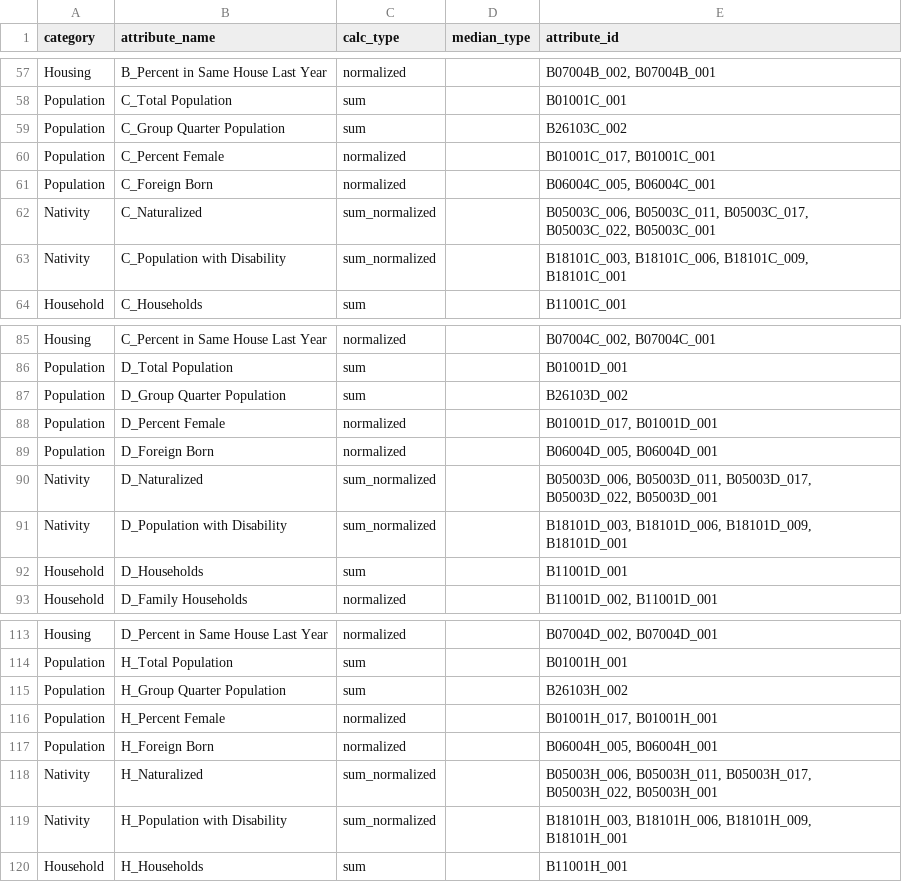
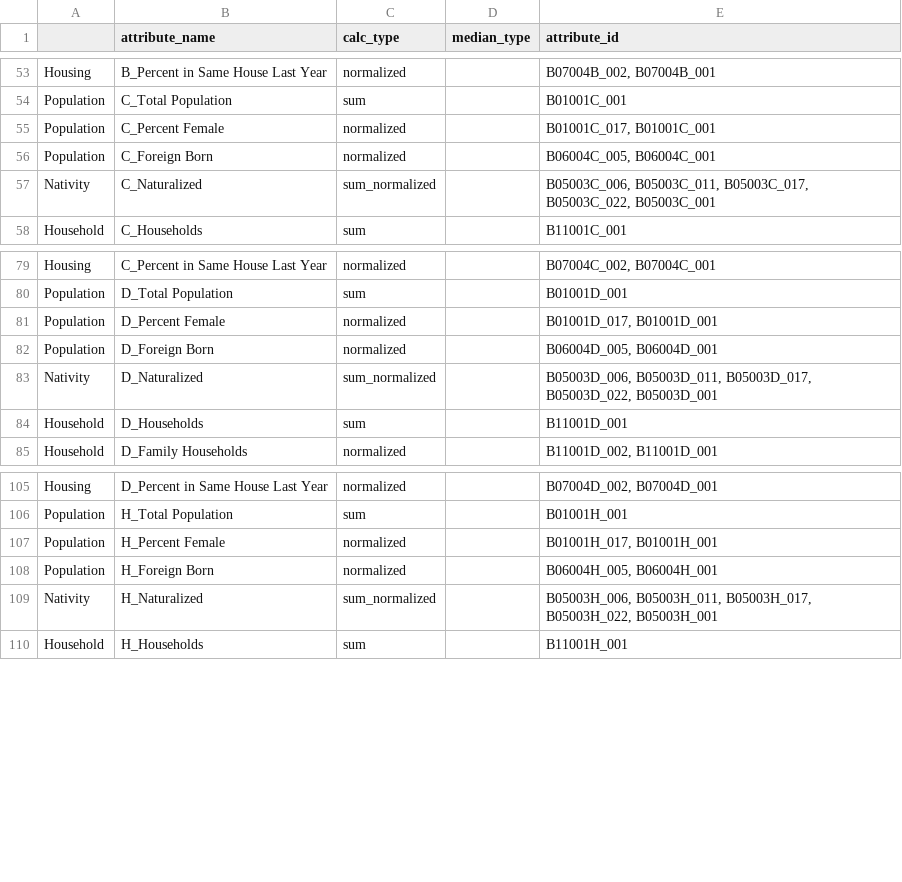
Before and after one commit to sfcpc/san-francisco-neighborhood-profiles, a CSV file: lookup_tables/race_attribute_lookup_past.csv, drawn as a sheet; only a part is shown, gaps mark what is left out; the diff covers the shown part only.

```diff
--- a/lookup_tables/race_attribute_lookup_past.csv
+++ b/lookup_tables/race_attribute_lookup_past.csv
@@ -1 +1 @@
-category,attribute_name,calc_type,median_type,attribute_id
+ ,attribute_name,calc_type,median_type,attribute_id
@@ -58,3 +54,2 @@ Housing,B_Percent in Same House Last Year,normalized,,"B07004B_002, B07004B_001"
 Population,C_Total Population,sum,,B01001C_001
-Population,C_Group Quarter Population,sum,,B26103C_002
 Population,C_Percent Female,normalized,,"B01001C_017, B01001C_001"
@@ -62,3 +57,2 @@ Population,C_Foreign Born,normalized,,"B06004C_005, B06004C_001"
 Nativity,C_Naturalized,sum_normalized,,"B05003C_006, B05003C_011, B05003C_017, B05003C_022, B05003C_001"
-Nativity,C_Population with Disability,sum_normalized,,"B18101C_003, B18101C_006, B18101C_009, B18101C_001"
 Household,C_Households,sum,,B11001C_001
@@ -86,3 +80,2 @@ Housing,C_Percent in Same House Last Year,normalized,,"B07004C_002, B07004C_001"
 Population,D_Total Population,sum,,B01001D_001
-Population,D_Group Quarter Population,sum,,B26103D_002
 Population,D_Percent Female,normalized,,"B01001D_017, B01001D_001"
@@ -90,3 +83,2 @@ Population,D_Foreign Born,normalized,,"B06004D_005, B06004D_001"
 Nativity,D_Naturalized,sum_normalized,,"B05003D_006, B05003D_011, B05003D_017, B05003D_022, B05003D_001"
-Nativity,D_Population with Disability,sum_normalized,,"B18101D_003, B18101D_006, B18101D_009, B18101D_001"
 Household,D_Households,sum,,B11001D_001
@@ -114,3 +106,2 @@ Housing,D_Percent in Same House Last Year,normalized,,"B07004D_002, B07004D_001"
 Population,H_Total Population,sum,,B01001H_001
-Population,H_Group Quarter Population,sum,,B26103H_002
 Population,H_Percent Female,normalized,,"B01001H_017, B01001H_001"
@@ -118,3 +109,2 @@ Population,H_Foreign Born,normalized,,"B06004H_005, B06004H_001"
 Nativity,H_Naturalized,sum_normalized,,"B05003H_006, B05003H_011, B05003H_017, B05003H_022, B05003H_001"
-Nativity,H_Population with Disability,sum_normalized,,"B18101H_003, B18101H_006, B18101H_009, B18101H_001"
 Household,H_Households,sum,,B11001H_001
```
Also changed, not shown: 6 removed rows and 12 edited cells elsewhere in this file, lookup_tables/geo_lookup_2010.csv, lookup_tables/race_attribute_lookup.csv, 27 other files.
